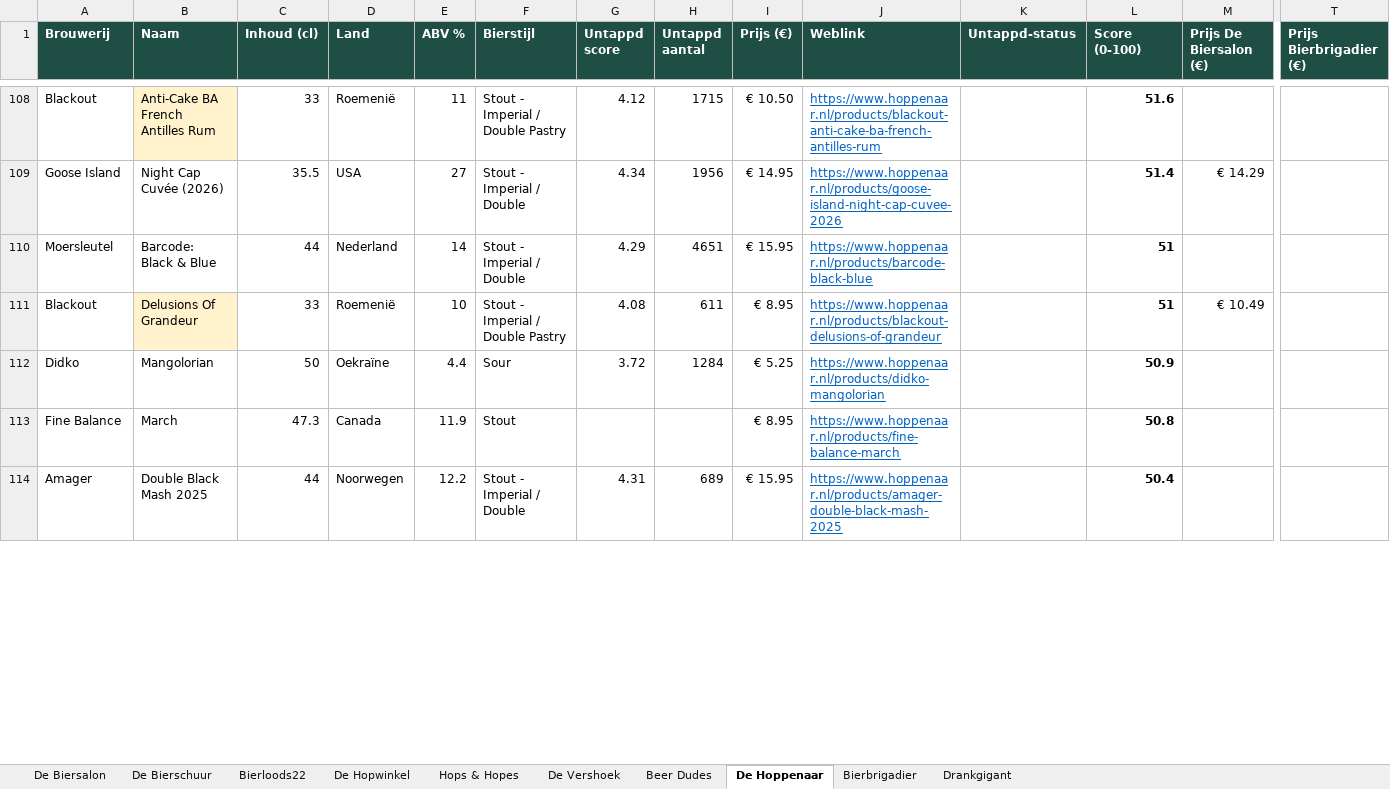
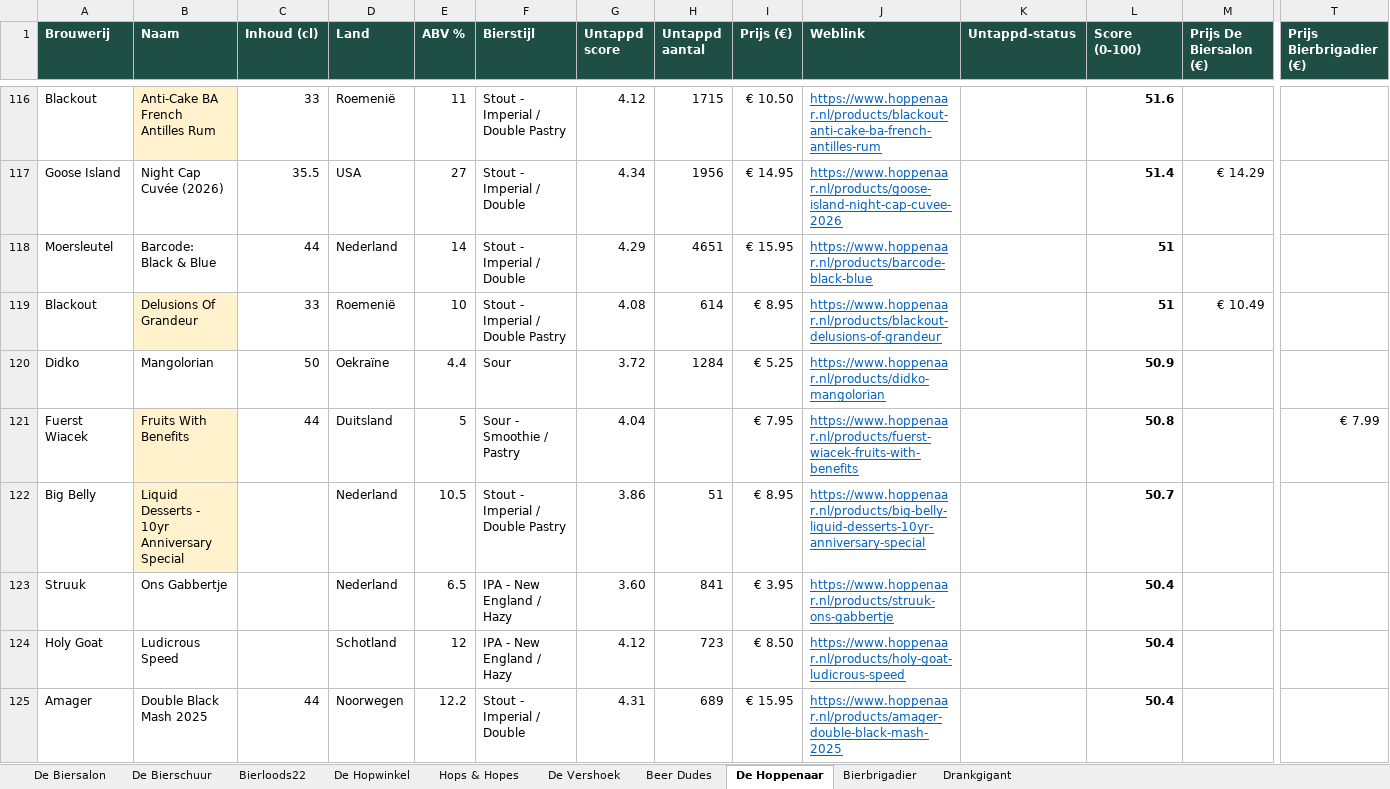
Before and after one commit to RdG-Bier/DeBierScraper, an Excel workbook: docs/bieroverzicht.xlsx, sheet De Hoppenaar, drawn as a sheet; only a part is shown, gaps mark what is left out; values as stored, in another font and other column widths than the file's, no borders; conditional formats not drawn; removed rows and columns are numbered as before the commit, all else as after; rows hold the shown columns only; the diff covers the shown part only; the diff names each change by its address in the sheet, - before the commit and + after, or states it on an @@ line.

```diff
--- a/docs/bieroverzicht.xlsx (sheet De Hoppenaar)
+++ b/docs/bieroverzicht.xlsx (sheet De Hoppenaar)
-H119 (Untappd aantal): 611
+H119 (Untappd aantal): 614
-row 113: Fine Balance | March | 47.3 | Canada | 11.9 | Stout |  |  | € 8.95 | https://www.hoppenaar.nl/products/fine-balance-march |  | 50.8
+row 121: Fuerst Wiacek | Fruits With Benefits | 44 | Duitsland | 5 | Sour - Smoothie / Pastry | 4.04 |  | € 7.95 | https://www.hoppenaar.nl/products/fuerst-wiacek-fruits-with-benefits |  | 50.8 |  | € 7.99
+row 122: Big Belly | Liquid Desserts - 10yr Anniversary Special |  | Nederland | 10.5 | Stout - Imperial / Double Pastry | 3.86 | 51 | € 8.95 | https://www.hoppenaar.nl/products/big-belly-liquid-desserts-10yr-anniversary-special |  | 50.7
+row 123: Struuk | Ons Gabbertje |  | Nederland | 6.5 | IPA - New England / Hazy | 3.60 | 841 | € 3.95 | https://www.hoppenaar.nl/products/struuk-ons-gabbertje |  | 50.4
+row 124: Holy Goat | Ludicrous Speed |  | Schotland | 12 | IPA - New England / Hazy | 4.12 | 723 | € 8.50 | https://www.hoppenaar.nl/products/holy-goat-ludicrous-speed |  | 50.4
```
Also changed, not shown: 41 added rows, 43 removed rows and 134 edited cells elsewhere in this sheet, sheet De Hopwinkel, sheet De Biersalon, sheet Bierloods22, sheet De Vershoek, sheet Hops & Hopes, sheet De Bierschuur, 3 more sheets, 34 other files.
